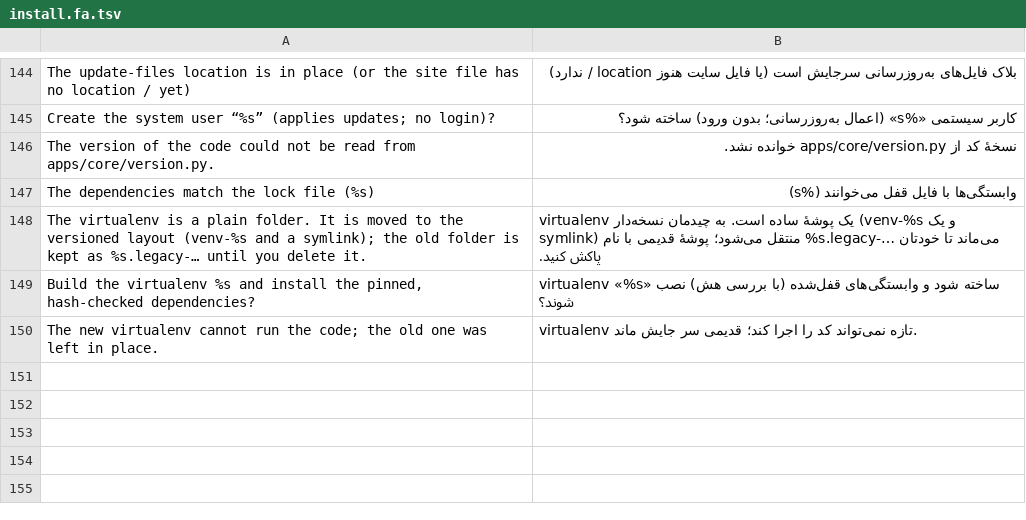
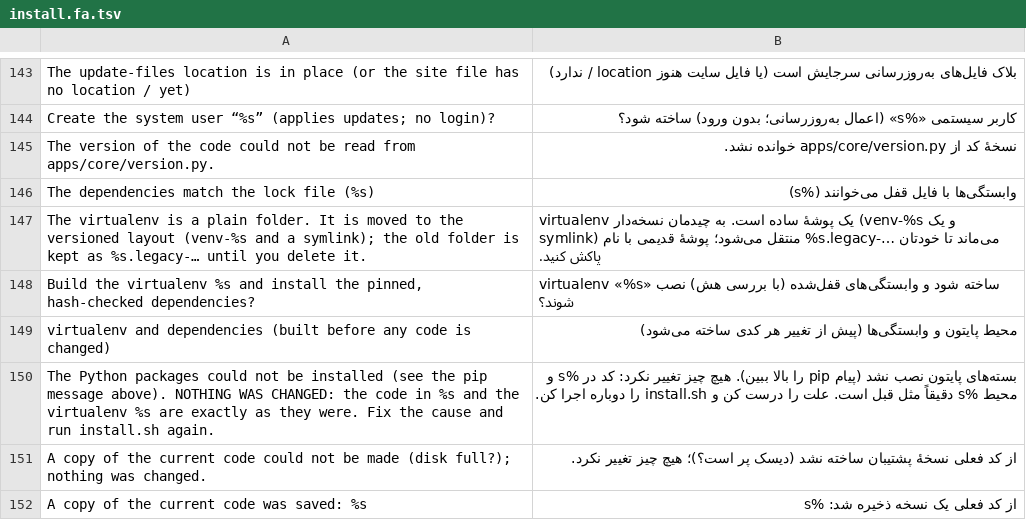
Before and after one commit to ravixcms/ravixcms, a TSV file: deploy/install.fa.tsv, drawn as a sheet; only a part is shown, gaps mark what is left out; removed rows and columns are numbered as before the commit, all else as after; the diff covers the shown part only; the diff names each change by its address in the sheet, - before the commit and + after, or states it on an @@ line.

Commit message:
Make install.sh transactional, fix the hash lock for Python 3.11-3.13, read ravix.env safely
The hash lock lacked typing-extensions (needed by psycopg on Python < 3.13), so pip --require-hashes refused the whole install on Python 3.12. The lock now pins it (and tzdata) and a CI job installs it on 3.11, 3.12 and 3.13.

install.sh builds and checks the new Python environment first; a failed pip leaves the code and the active virtualenv untouched. The code is copied after that (a copy of the old code is kept and put back if the new code cannot start) and the venv symlink is switched last. Running it again over a half-finished install works.

ravix.env is read literally instead of being run as shell code, so a value such as DEFAULT_FROM_EMAIL=Ravix <a@b.c> without quotes no longer breaks install.sh, backup.sh and restore.sh. Preflight and install.sh name such a line.

The real-server job installs with the system Python and covers failed installs and a re-run over leftovers.

```diff
--- a/deploy/install.fa.tsv
+++ b/deploy/install.fa.tsv
-row 150: The new virtualenv cannot run the code; the old one was left in place. | virtualenv تازه نمی‌تواند کد را اجرا کند؛ قدیمی سر جایش ماند.
+row 149: virtualenv and dependencies (built before any code is changed) | محیط پایتون و وابستگی‌ها (پیش از تغییر هر کدی ساخته می‌شود)
+row 150: The Python packages could not be installed (see the pip message above). NOTHING WAS CHANGED: the code in %s and the virtualenv %s are exactly as they were. Fix the cause and run install.sh again. | بسته‌های پایتون نصب نشد (پیام pip را بالا ببین). هیچ چیز تغییر نکرد: کد در %s و محیط %s دقیقاً مثل قبل است. علت را درست کن و install.sh را دوباره اجرا کن.
+row 151: A copy of the current code could not be made (disk full?); nothing was changed. | از کد فعلی نسخهٔ پشتیبان ساخته نشد (دیسک پر است؟)؛ هیچ چیز تغییر نکرد.
+row 152: A copy of the current code was saved: %s | از کد فعلی یک نسخه ذخیره شد: %s
```
Also changed, not shown: 4 added rows and 1 removed row elsewhere in this file, 21 other files.
